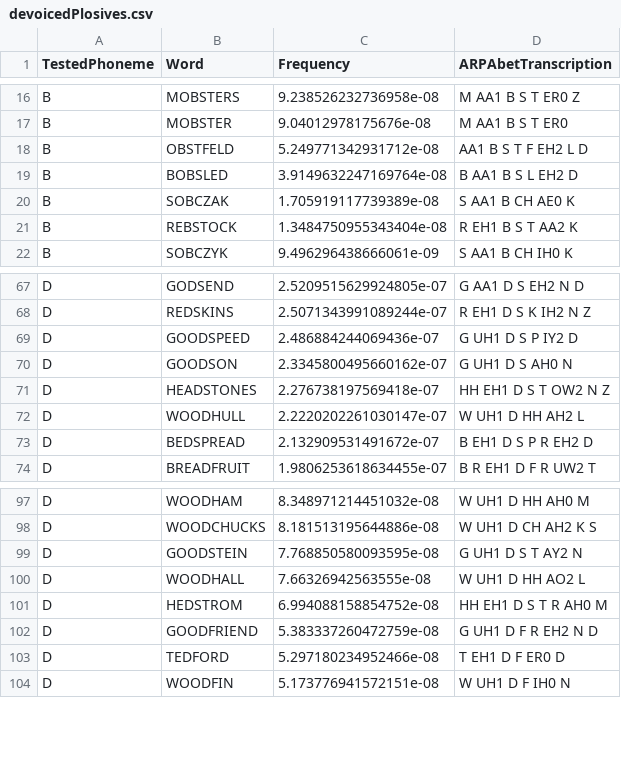
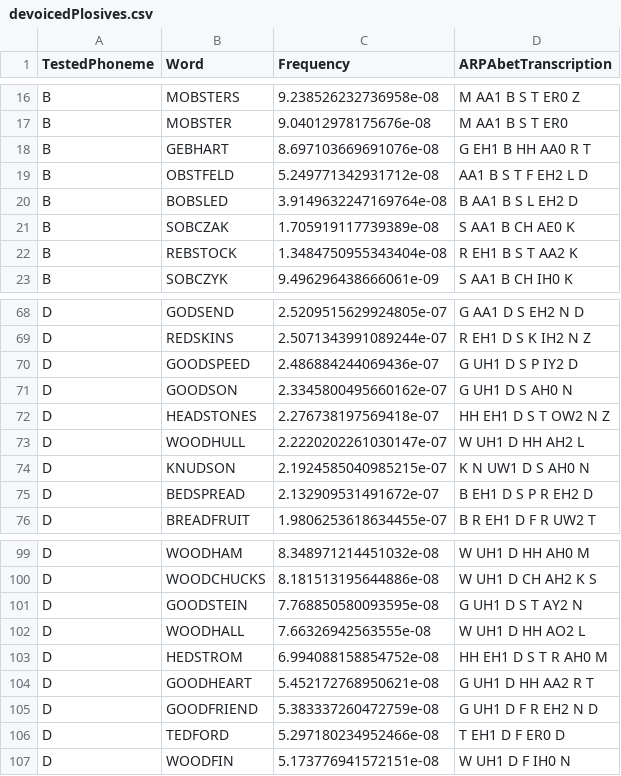
Before and after one commit to michaelbennieUFL/ArabBengaliPhoneticResearch2025, a CSV file: out/devoicedPlosives.csv, drawn as a sheet; only a part is shown, gaps mark what is left out; the diff names each change by its address in the sheet, - before the commit and + after, or states it on an @@ line.

```diff
--- a/out/devoicedPlosives.csv
+++ b/out/devoicedPlosives.csv
+row 18: B | GEBHART | 8.697103669691076e-08 | G EH1 B HH AA0 R T
+row 74: D | KNUDSON | 2.1924585040985215e-07 | K N UW1 D S AH0 N
+row 104: D | GOODHEART | 5.452172768950621e-08 | G UH1 D HH AA2 R T
```
Also changed, not shown: out/unaspiratedUnvoicedPlosiveInitials.csv, 2 other files.
